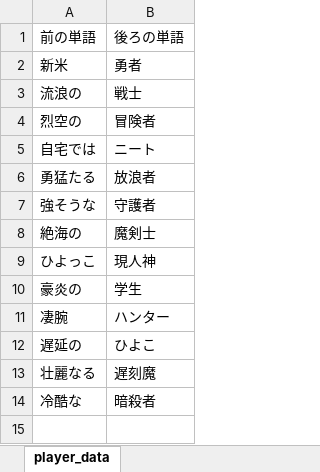
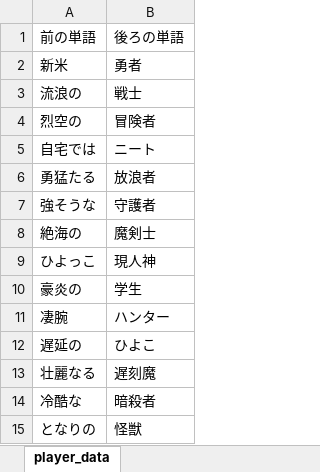
Before and after one commit to NyamLand/VSRPG, an Excel workbook: HuntingBrave_client/DATA/PlTitle_data.xlsx, sheet player_data, drawn as a sheet; values as stored, in another font and other column widths than the file's, no borders; the diff names each change by its address in the sheet, - before the commit and + after, or states it on an @@ line.

```diff
--- a/HuntingBrave_client/DATA/PlTitle_data.xlsx (sheet player_data)
+++ b/HuntingBrave_client/DATA/PlTitle_data.xlsx (sheet player_data)
+row 15: となりの | 怪獣
```
Also changed, not shown: HuntingBrave_client/DATA/player_data.xlsx, 8 other files.
